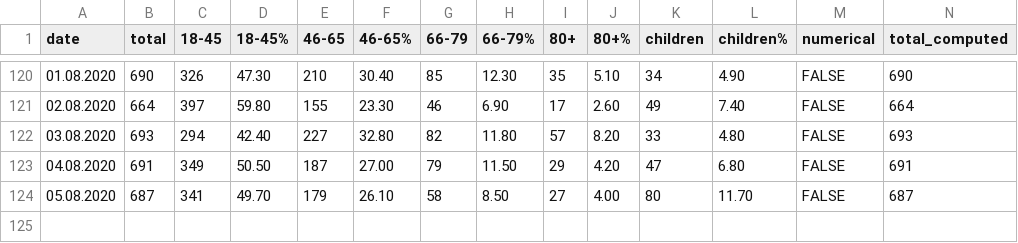
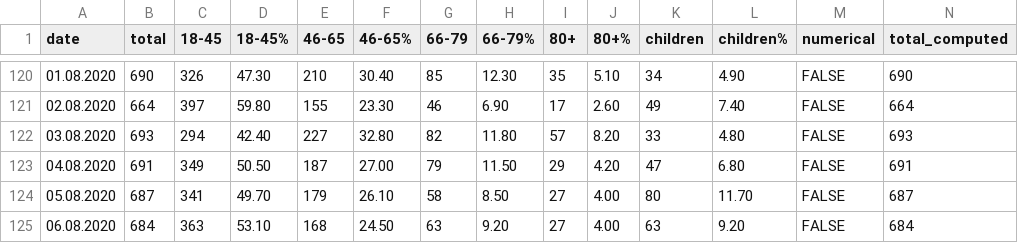
Before and after one commit to PhtRaveller/covid19-ru, a CSV file: data/moscow/age.csv, drawn as a sheet; only a part is shown, gaps mark what is left out.

```diff
--- a/data/moscow/age.csv
+++ b/data/moscow/age.csv
@@ -124 +124,2 @@ date,total,18-45,18-45%,46-65,46-65%,66-79,66-79%,80+,80+%,children,children%,nu
 05.08.2020,687,341,49.70,179,26.10,58,8.50,27,4.00,80,11.70,FALSE,687
+06.08.2020,684,363,53.10,168,24.50,63,9.20,27,4.00,63,9.20,FALSE,684
```
Also changed, not shown: data/covid_stats.csv, data/moscow/hospitals/gkb15.csv, 4 other files.
